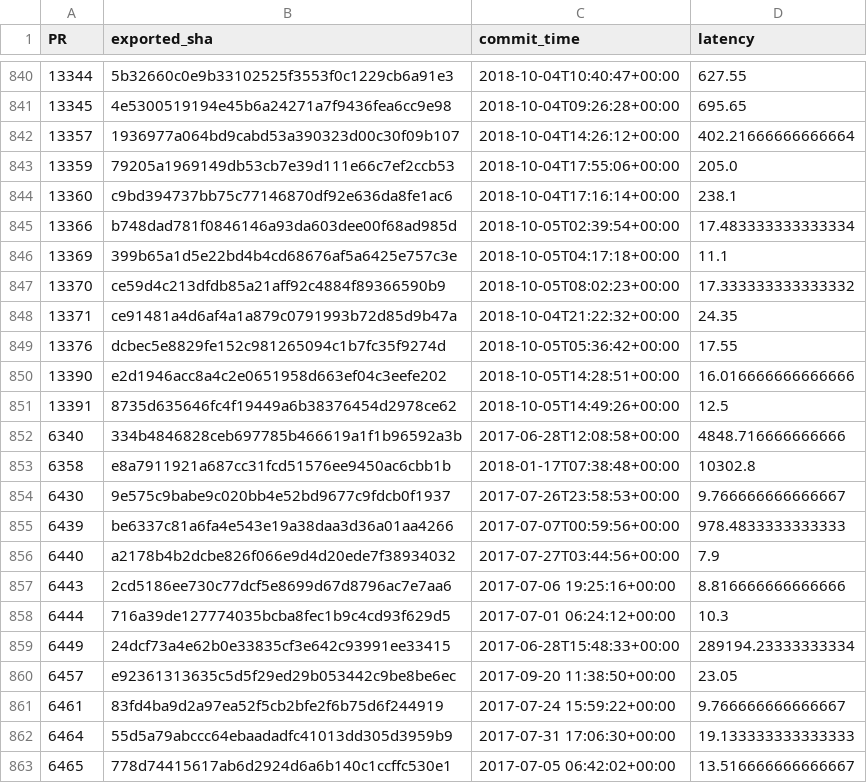
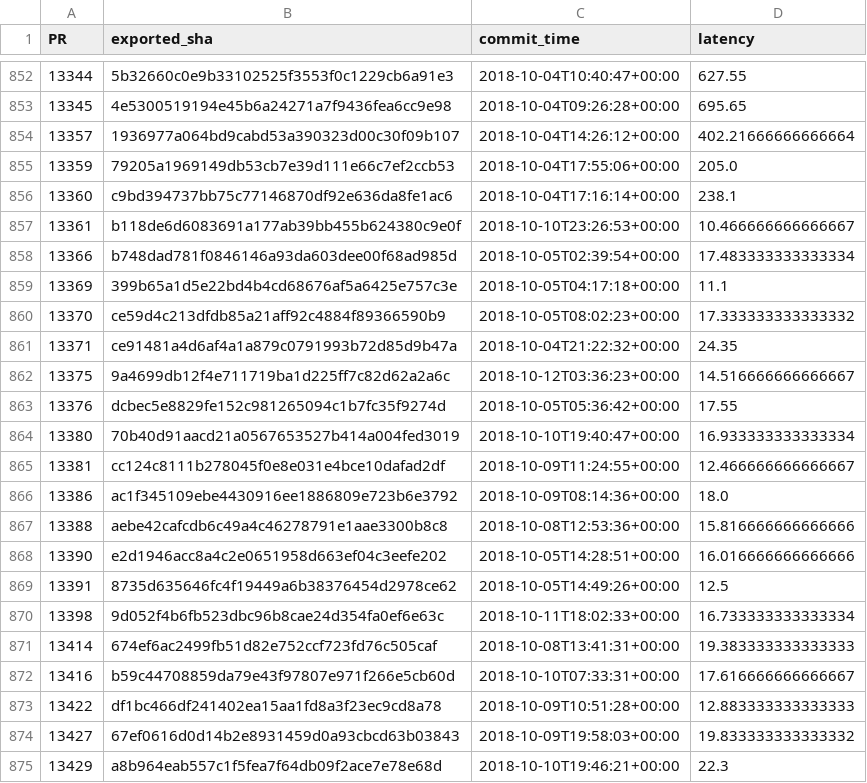
Before and after one commit to Ecosystem-Infra/ecosystem-infra-stats, a CSV file: export-latencies.csv, drawn as a sheet; only a part is shown, gaps mark what is left out; the shorter side is filled out with more unchanged rows; the diff covers the shown part only.

Commit message:
Automatic update
Using commit 86079e07fcb2e682e7b8d235c46281858bb8cbf4

```diff
--- a/export-latencies.csv
+++ b/export-latencies.csv
@@ -844,2 +856,3 @@ PR,exported_sha,commit_time,latency
 13360,c9bd394737bb75c77146870df92e636da8fe1ac6,2018-10-04T17:16:14+00:00,238.1
+13361,b118de6d6083691a177ab39bb455b624380c9e0f,2018-10-10T23:26:53+00:00,10.466666666666667
 13366,b748dad781f0846146a93da603dee00f68ad985d,2018-10-05T02:39:54+00:00,17.483333333333334
@@ -848,4 +861,15 @@ PR,exported_sha,commit_time,latency
 13371,ce91481a4d6af4a1a879c0791993b72d85d9b47a,2018-10-04T21:22:32+00:00,24.35
+13375,9a4699db12f4e711719ba1d225ff7c82d62a2a6c,2018-10-12T03:36:23+00:00,14.516666666666667
 13376,dcbec5e8829fe152c981265094c1b7fc35f9274d,2018-10-05T05:36:42+00:00,17.55
+13380,70b40d91aacd21a0567653527b414a004fed3019,2018-10-10T19:40:47+00:00,16.933333333333334
+13381,cc124c8111b278045f0e8e031e4bce10dafad2df,2018-10-09T11:24:55+00:00,12.466666666666667
+13386,ac1f345109ebe4430916ee1886809e723b6e3792,2018-10-09T08:14:36+00:00,18.0
+13388,aebe42cafcdb6c49a4c46278791e1aae3300b8c8,2018-10-08T12:53:36+00:00,15.816666666666666
 13390,e2d1946acc8a4c2e0651958d663ef04c3eefe202,2018-10-05T14:28:51+00:00,16.016666666666666
 13391,8735d635646fc4f19449a6b38376454d2978ce62,2018-10-05T14:49:26+00:00,12.5
+13398,9d052f4b6fb523dbc96b8cae24d354fa0ef6e63c,2018-10-11T18:02:33+00:00,16.733333333333334
+13414,674ef6ac2499fb51d82e752ccf723fd76c505caf,2018-10-08T13:41:31+00:00,19.383333333333333
+13416,b59c44708859da79e43f97807e971f266e5cb60d,2018-10-10T07:33:31+00:00,17.616666666666667
+13422,df1bc466df241402ea15aa1fd8a3f23ec9cd8a78,2018-10-09T10:51:28+00:00,12.883333333333333
+13427,67ef0616d0d14b2e8931459d0a93cbcd63b03843,2018-10-09T19:58:03+00:00,19.833333333333332
+13429,a8b964eab557c1f5fea7f64db09f2ace7e78e68d,2018-10-10T19:46:21+00:00,22.3
```
Also changed, not shown: 37 added rows elsewhere in this file, export-latency-stats.csv, import-latency-stats.csv, 10 other files.
